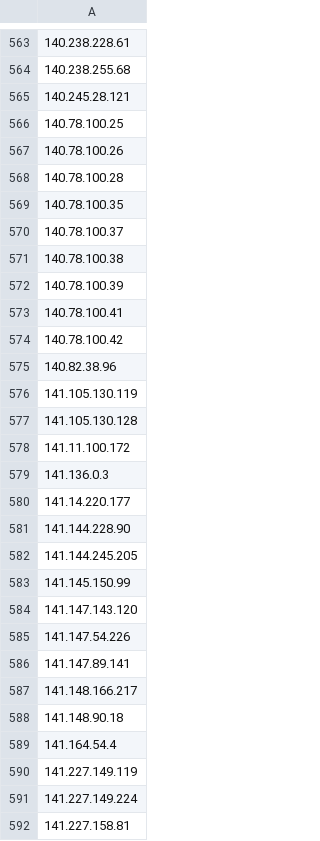
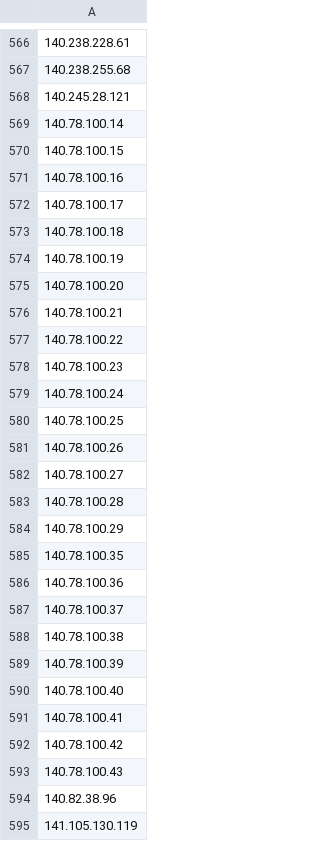
Before and after one commit to nullwhire/tor-watchlist, a CSV file: data/tor_ips.csv, drawn as a sheet; only a part is shown, gaps mark what is left out; the shorter side is filled out with more unchanged rows; the diff covers the shown part only; the diff names each change by its address in the sheet, - before the commit and + after, or states it on an @@ line.

```diff
--- a/data/tor_ips.csv
+++ b/data/tor_ips.csv
+row 569: 140.78.100.14
+row 570: 140.78.100.15
+row 571: 140.78.100.16
+row 572: 140.78.100.17
+row 573: 140.78.100.18
+row 574: 140.78.100.19
+row 575: 140.78.100.20
+row 576: 140.78.100.21
+row 577: 140.78.100.22
+row 578: 140.78.100.23
+row 579: 140.78.100.24
+row 582: 140.78.100.27
+row 584: 140.78.100.29
+row 586: 140.78.100.36
+row 590: 140.78.100.40
+row 593: 140.78.100.43
```
Also changed, not shown: 74 added rows, 83 removed rows and 5 edited cells elsewhere in this file, 1 other file.
